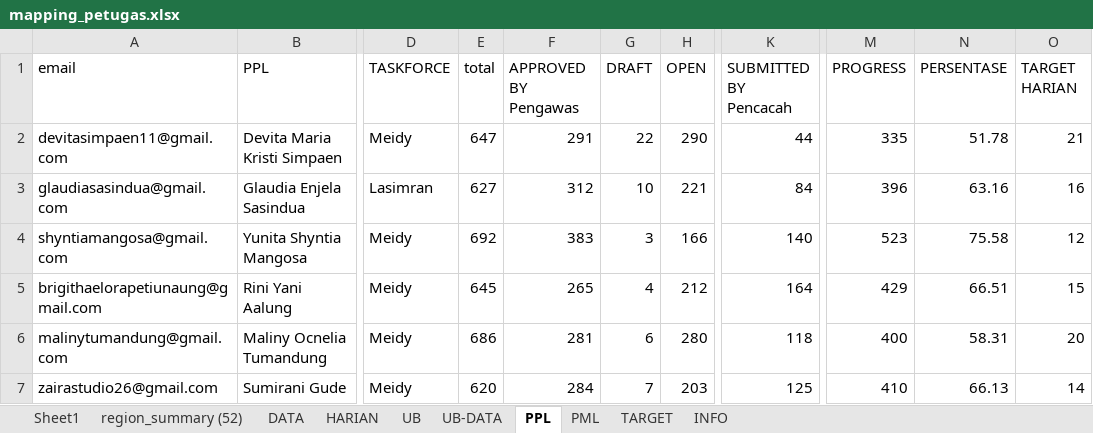
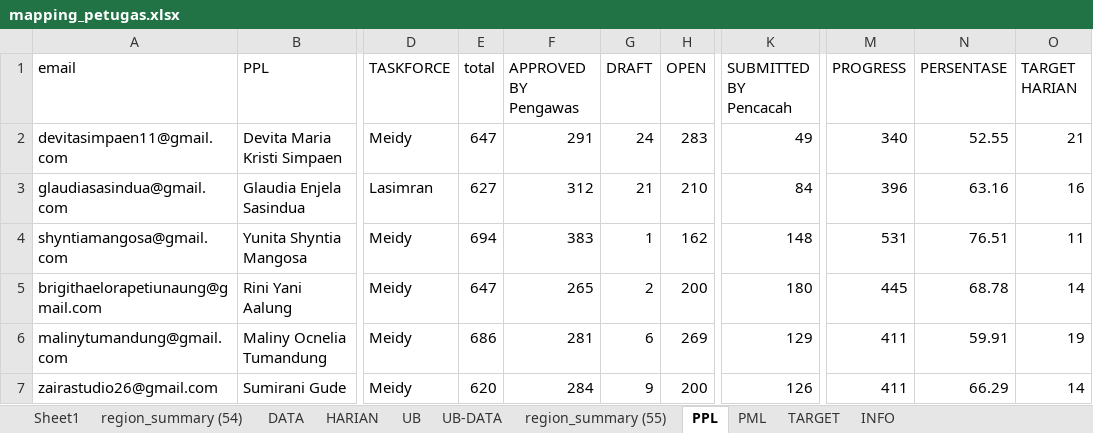
Before and after one commit to gaberielmanalu931/dashboard-petugas, an Excel workbook: mapping_petugas.xlsx, sheet PPL, drawn as a sheet; only a part is shown, gaps mark what is left out; values as stored, in another font and other column widths than the file's, no borders; the diff covers the shown part only; the diff names each change by its address in the sheet, - before the commit and + after, or states it on an @@ line.

```diff
--- a/mapping_petugas.xlsx (sheet PPL)
+++ b/mapping_petugas.xlsx (sheet PPL)
-sheet tab: region_summary (52)
+sheet tab: region_summary (54)
+sheet tab: region_summary (55)
-G2 (DRAFT): 22
+G2 (DRAFT): 24
-H2 (OPEN): 290
+H2 (OPEN): 283
-K2 (SUBMITTED BY Pencacah): 44
+K2 (SUBMITTED BY Pencacah): 49
-M2 (PROGRESS): 335
+M2 (PROGRESS): 340
-N2 (PERSENTASE): 51.78
+N2 (PERSENTASE): 52.55
-G3 (DRAFT): 10
+G3 (DRAFT): 21
-H3 (OPEN): 221
+H3 (OPEN): 210
-E4 (total): 692
+E4 (total): 694
-G4 (DRAFT): 3
+G4 (DRAFT): 1
-H4 (OPEN): 166
+H4 (OPEN): 162
-K4 (SUBMITTED BY Pencacah): 140
+K4 (SUBMITTED BY Pencacah): 148
-M4 (PROGRESS): 523
+M4 (PROGRESS): 531
-N4 (PERSENTASE): 75.58
+N4 (PERSENTASE): 76.51
-O4 (TARGET HARIAN): 12
+O4 (TARGET HARIAN): 11
-E5 (total): 645
+E5 (total): 647
-G5 (DRAFT): 4
+G5 (DRAFT): 2
-H5 (OPEN): 212
+H5 (OPEN): 200
-K5 (SUBMITTED BY Pencacah): 164
+K5 (SUBMITTED BY Pencacah): 180
-M5 (PROGRESS): 429
+M5 (PROGRESS): 445
-N5 (PERSENTASE): 66.51
+N5 (PERSENTASE): 68.78
-O5 (TARGET HARIAN): 15
+O5 (TARGET HARIAN): 14
-H6 (OPEN): 280
+H6 (OPEN): 269
-K6 (SUBMITTED BY Pencacah): 118
+K6 (SUBMITTED BY Pencacah): 129
-M6 (PROGRESS): 400
+M6 (PROGRESS): 411
-N6 (PERSENTASE): 58.31
+N6 (PERSENTASE): 59.91
-O6 (TARGET HARIAN): 20
+O6 (TARGET HARIAN): 19
-G7 (DRAFT): 7
+G7 (DRAFT): 9
-H7 (OPEN): 203
+H7 (OPEN): 200
-K7 (SUBMITTED BY Pencacah): 125
+K7 (SUBMITTED BY Pencacah): 126
-M7 (PROGRESS): 410
+M7 (PROGRESS): 411
-N7 (PERSENTASE): 66.13
+N7 (PERSENTASE): 66.29
```
Also changed, not shown: 822 edited cells elsewhere in this sheet, sheet DATA, sheet HARIAN, sheet PML, sheet INFO.
